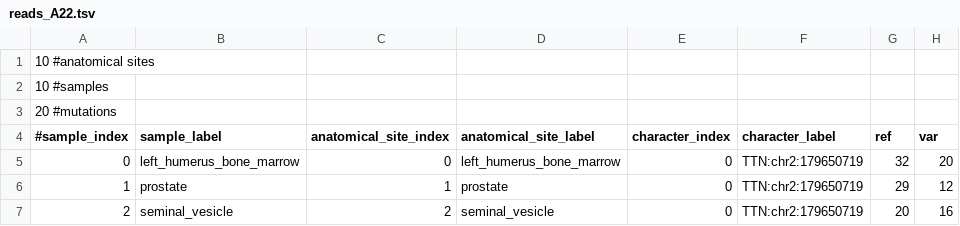
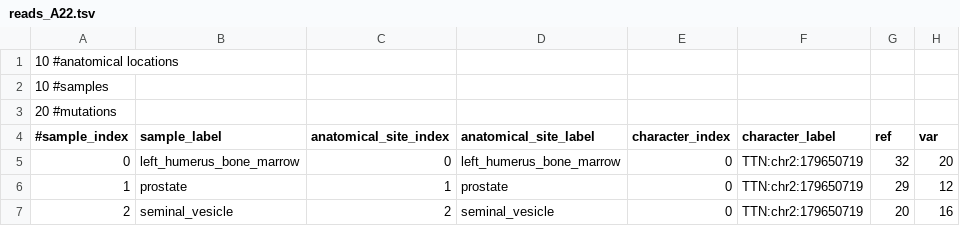
Before and after one commit to elkebir-group/MACH2, a TSV file: data/gundem_2015/A22_noCNA/reads_A22.tsv, drawn as a sheet; only a part is shown.

```diff
--- a/data/gundem_2015/A22_noCNA/reads_A22.tsv
+++ b/data/gundem_2015/A22_noCNA/reads_A22.tsv
@@ -1,2 +1,2 @@
-10 #anatomical sites
+10 #anatomical locations
 10 #samples
```
Also changed, not shown: 12 other files.
